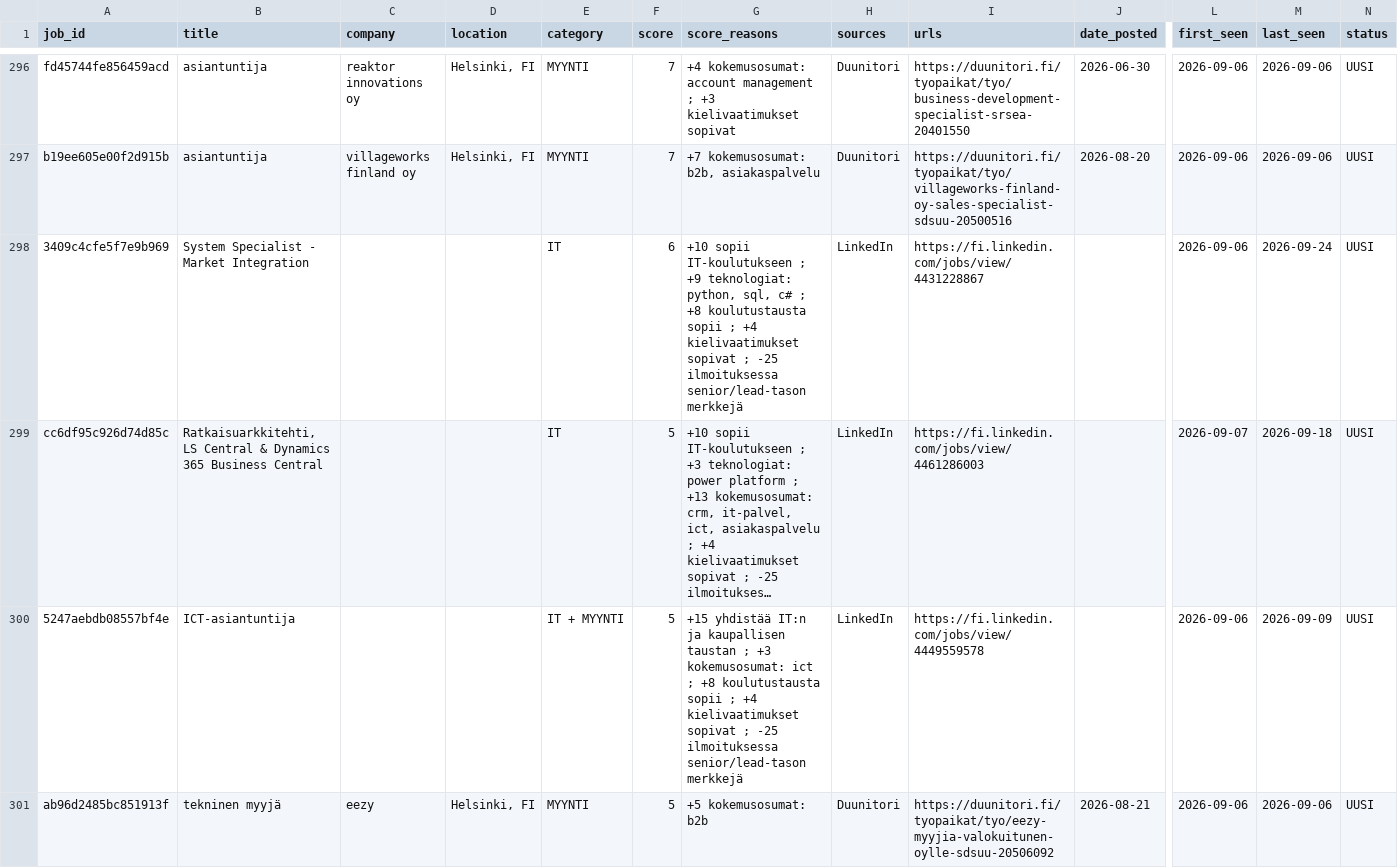
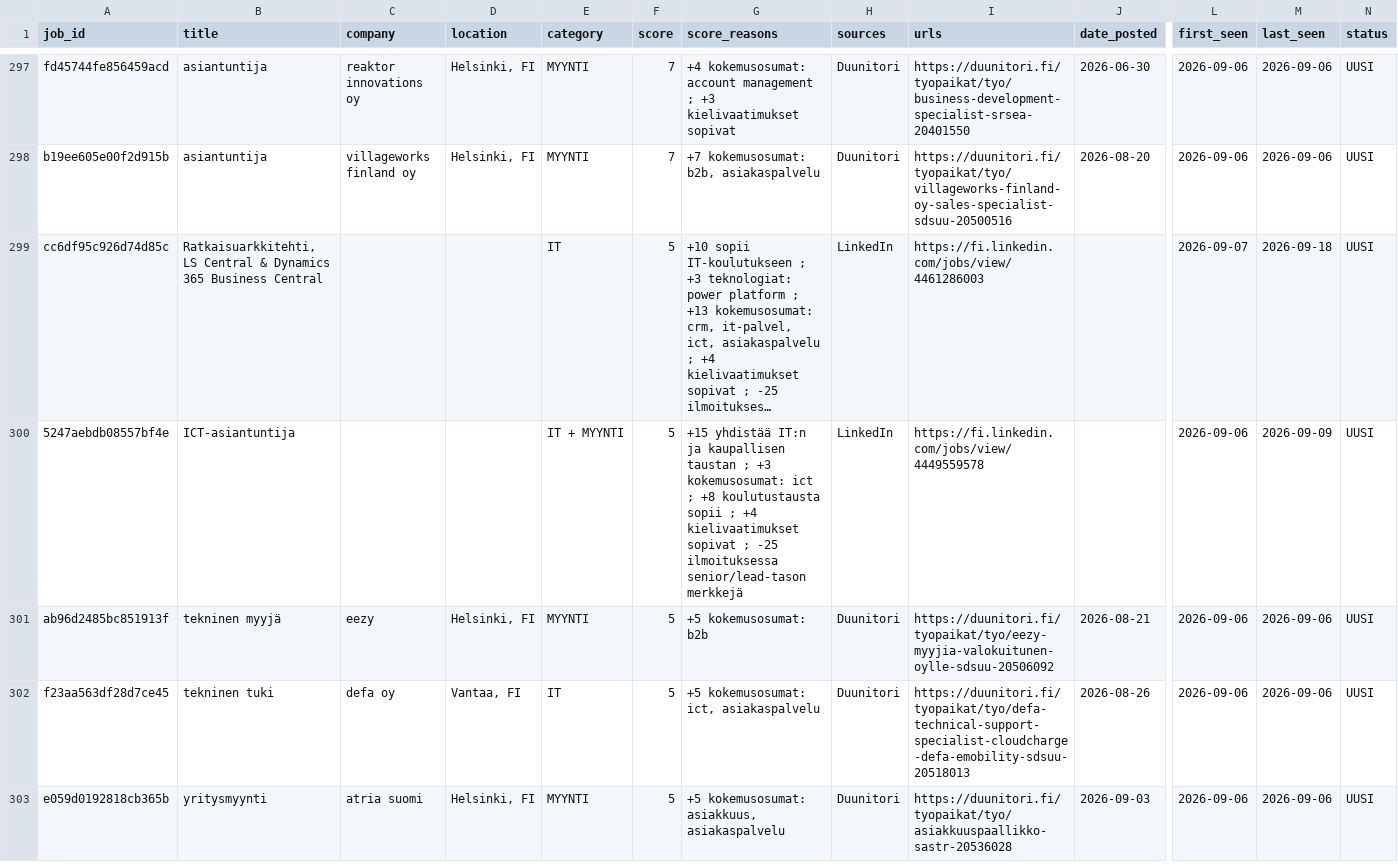
Before and after one commit to JanOlaf1/Job-agent, a CSV file: job_tracker.csv, drawn as a sheet; only a part is shown, gaps mark what is left out; the shorter side is filled out with more unchanged rows; long unchanged cells end in …; removed rows and columns are numbered as before the commit, all else as after; rows hold the shown columns only; the diff covers the shown part only; the diff names each change by its address in the sheet, - before the commit and + after, or states it on an @@ line.

```diff
--- a/job_tracker.csv
+++ b/job_tracker.csv
-row 298: 3409c4cfe5f7e9b969 | System Specialist - Market Integration |  |  | IT | 6 | +10 sopii IT-koulutukseen ; +9 teknologiat: python, sql, c# ; +8 koulutustausta sopii ; +4 kielivaatimukset sopivat ; -25 ilmoituksessa senior/lead-tason merkkejä | LinkedIn | https://fi.linkedin.com/jobs/view/4431228867 |  | 2026-09-06 | 2026-09-24 | UUSI
```
Also changed, not shown: 4 added rows, 3 removed rows and 2 edited cells elsewhere in this file, 2 other files.
